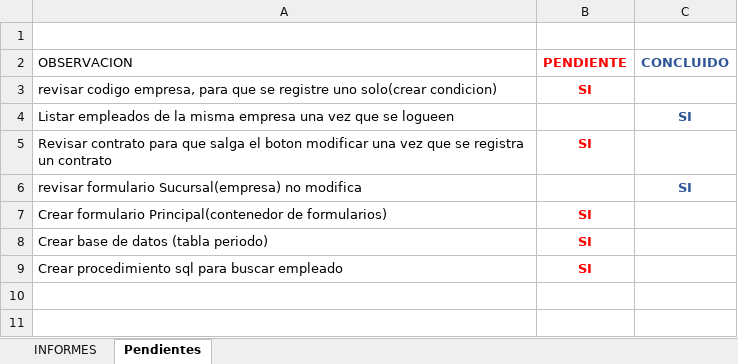
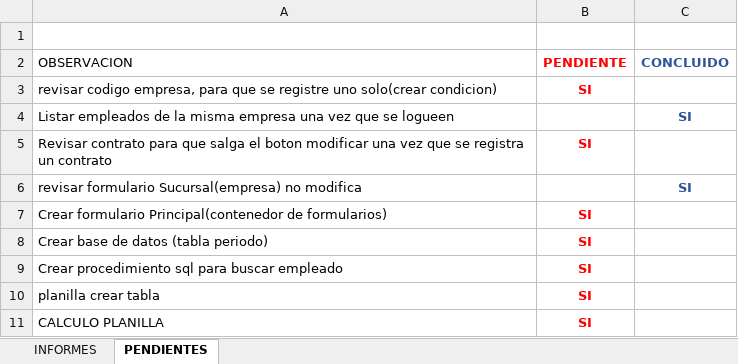
Before and after one commit to lctsistemas/PLANILLACONTABLE, an Excel workbook: INFORME/INFORME PLANILLA CONTABLE 2020.xlsx, sheet PENDIENTES, drawn as a sheet; values as stored, in another font and other column widths than the file's, no borders; table styles not drawn; the diff names each change by its address in the sheet, - before the commit and + after, or states it on an @@ line.

```diff
--- a/INFORME/INFORME PLANILLA CONTABLE 2020.xlsx (sheet PENDIENTES)
+++ b/INFORME/INFORME PLANILLA CONTABLE 2020.xlsx (sheet PENDIENTES)
-sheet tab: Pendientes
+sheet tab: PENDIENTES
+row 10: planilla crear tabla | SI
+row 11: CALCULO PLANILLA | SI
```
Also changed, not shown: sheet INFORMES, charts or pictures, 10 other files.
